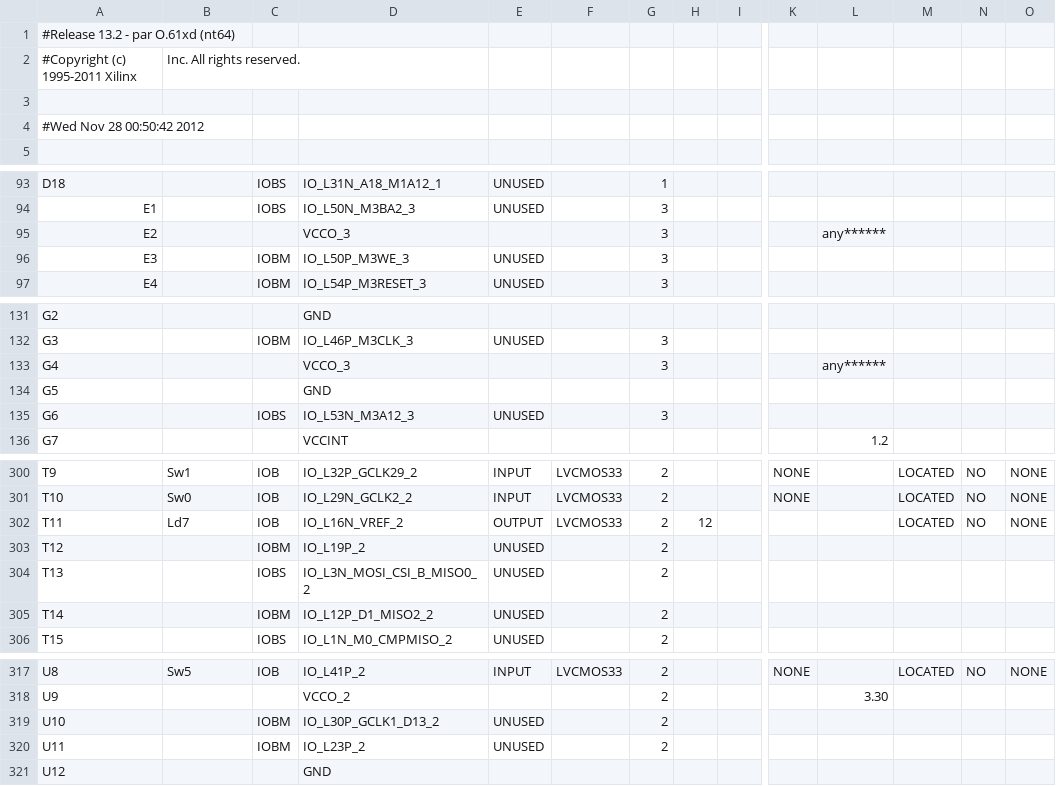
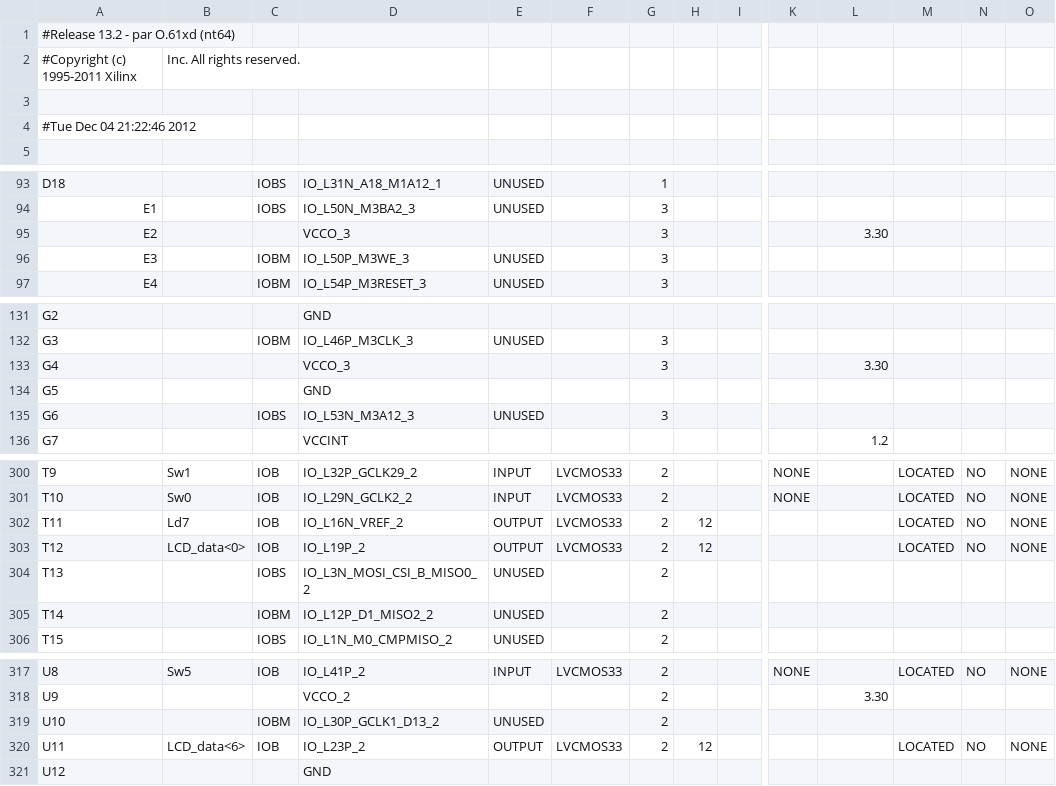
Before and after one commit to EliteSoba/EE201, a CSV file: finalprojct_ee201_AJ_TL/calc_project_top_pad.csv, drawn as a sheet; only a part is shown, gaps mark what is left out; the diff covers the shown part only; the diff names each change by its address in the sheet, - before the commit and + after, or states it on an @@ line.

```diff
--- a/finalprojct_ee201_AJ_TL/calc_project_top_pad.csv
+++ b/finalprojct_ee201_AJ_TL/calc_project_top_pad.csv
-A4: #Wed Nov 28 00:50:42 2012
+A4: #Tue Dec 04 21:22:46 2012
-L95: any******
+L95: 3.30
-L133: any******
+L133: 3.30
-B303: (empty)
+B303: LCD_data<0>
-C303: IOBM
+C303: IOB
-E303: UNUSED
+E303: OUTPUT
-F303: (empty)
+F303: LVCMOS33
-H303: (empty)
+H303: 12
-M303: (empty)
+M303: LOCATED
-N303: (empty)
+N303: NO
-O303: (empty)
+O303: NONE
-B320: (empty)
+B320: LCD_data<6>
-C320: IOBM
+C320: IOB
-E320: UNUSED
+E320: OUTPUT
-F320: (empty)
+F320: LVCMOS33
-H320: (empty)
+H320: 12
-M320: (empty)
+M320: LOCATED
-N320: (empty)
+N320: NO
-O320: (empty)
+O320: NONE
```
Also changed, not shown: 84 edited cells elsewhere in this file, 58 other files.
